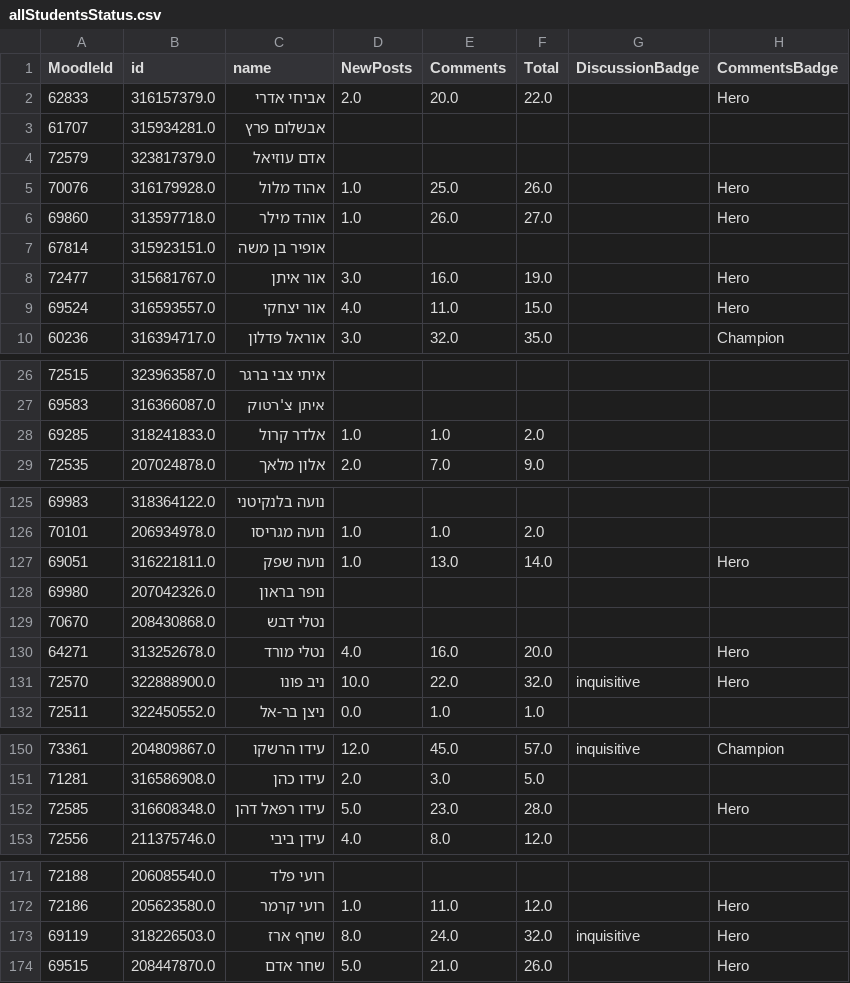
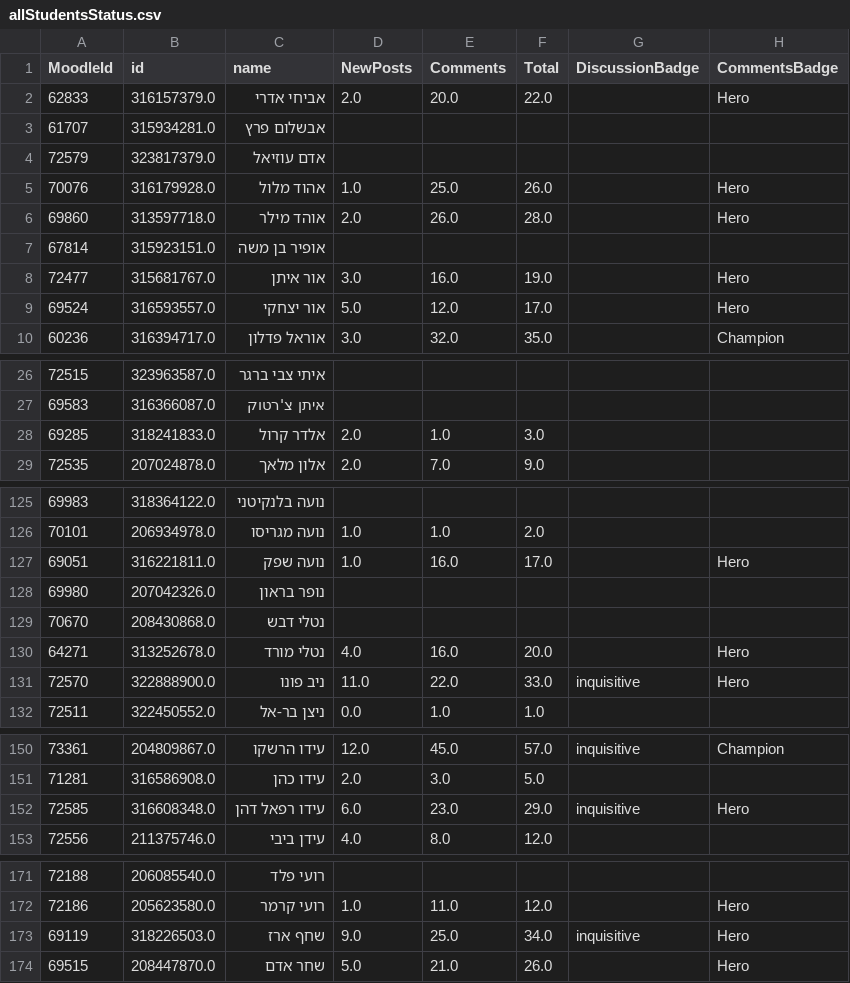
Before and after one commit to AmirBialer/Badges, a CSV file: data/allStudentsStatus.csv, drawn as a sheet; only a part is shown, gaps mark what is left out; the diff covers the shown part only.

```diff
--- a/data/allStudentsStatus.csv
+++ b/data/allStudentsStatus.csv
@@ -5,6 +5,6 @@
 70076,316179928.0,אהוד מלול,1.0,25.0,26.0,,Hero
-69860,313597718.0,אוהד מילר,1.0,26.0,27.0,,Hero
+69860,313597718.0,אוהד מילר,2.0,26.0,28.0,,Hero
 67814,315923151.0,אופיר בן משה,,,,,
 72477,315681767.0,אור איתן,3.0,16.0,19.0,,Hero
-69524,316593557.0,אור יצחקי,4.0,11.0,15.0,,Hero
+69524,316593557.0,אור יצחקי,5.0,12.0,17.0,,Hero
 60236,316394717.0,אוראל פדלון,3.0,32.0,35.0,,Champion
@@ -27,3 +27,3 @@
 69583,316366087.0,איתן צ'רטוק,,,,,
-69285,318241833.0,אלדר קרול,1.0,1.0,2.0,,
+69285,318241833.0,אלדר קרול,2.0,1.0,3.0,,
 72535,207024878.0,אלון מלאך,2.0,7.0,9.0,,
@@ -126,3 +126,3 @@
 70101,206934978.0,נועה מגריסו,1.0,1.0,2.0,,
-69051,316221811.0,נועה שפק,1.0,13.0,14.0,,Hero
+69051,316221811.0,נועה שפק,1.0,16.0,17.0,,Hero
 69980,207042326.0,נופר בראון,,,,,
@@ -130,3 +130,3 @@
 64271,313252678.0,נטלי מורד,4.0,16.0,20.0,,Hero
-72570,322888900.0,ניב פונו,10.0,22.0,32.0,inquisitive,Hero
+72570,322888900.0,ניב פונו,11.0,22.0,33.0,inquisitive,Hero
 72511,322450552.0,ניצן בר-אל,0.0,1.0,1.0,,
@@ -151,3 +151,3 @@
 71281,316586908.0,עידו כהן,2.0,3.0,5.0,,
-72585,316608348.0,עידו רפאל דהן,5.0,23.0,28.0,,Hero
+72585,316608348.0,עידו רפאל דהן,6.0,23.0,29.0,inquisitive,Hero
 72556,211375746.0,עידן ביבי,4.0,8.0,12.0,,
@@ -172,3 +172,3 @@
 72186,205623580.0,רועי קרמר,1.0,11.0,12.0,,Hero
-69119,318226503.0,שחף ארז,8.0,24.0,32.0,inquisitive,Hero
+69119,318226503.0,שחף ארז,9.0,25.0,34.0,inquisitive,Hero
 69515,208447870.0,שחר אדם,5.0,21.0,26.0,,Hero
```
Also changed, not shown: 4 edited cells elsewhere in this file, data/ChosenStudentsStatusNEW.csv, data/ControlStatistics.csv, 22 other files.
